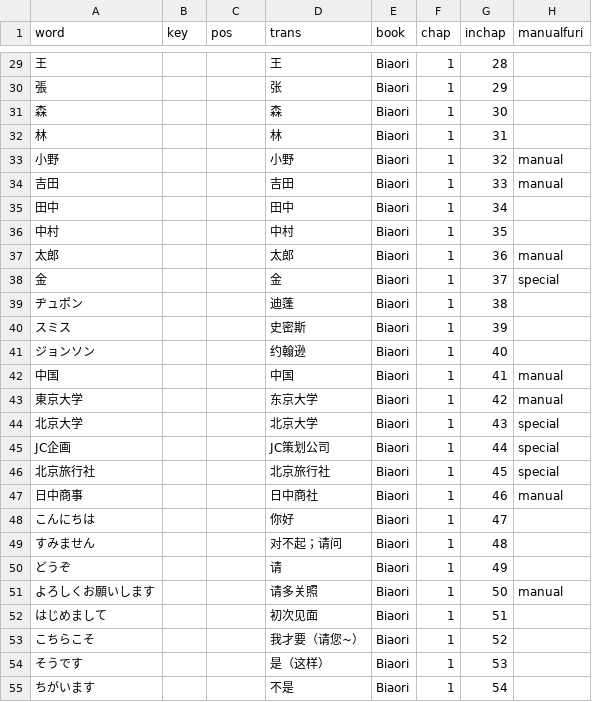
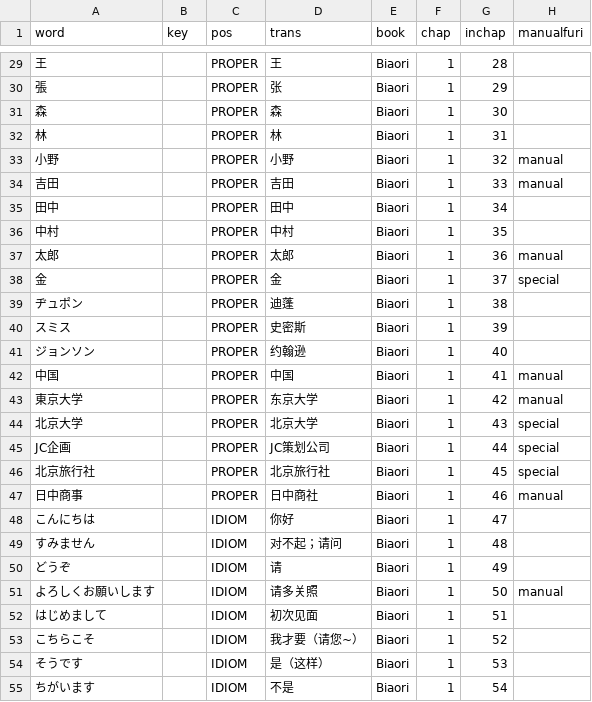
Before and after one commit to poifuture/poigoi, a CSV file: app/spider/BiaozhunRibenyuCSV.csv, drawn as a sheet; only a part is shown, gaps mark what is left out; the diff covers the shown part only; the diff names each change by its address in the sheet, - before the commit and + after, or states it on an @@ line.

```diff
--- a/app/spider/BiaozhunRibenyuCSV.csv
+++ b/app/spider/BiaozhunRibenyuCSV.csv
-C29:C47 (pos): (empty)
+C29:C47 (pos): PROPER
-C48:C55 (pos): (empty)
+C48:C55 (pos): IDIOM
```
Also changed, not shown: 32 edited cells elsewhere in this file, 1 other file.
